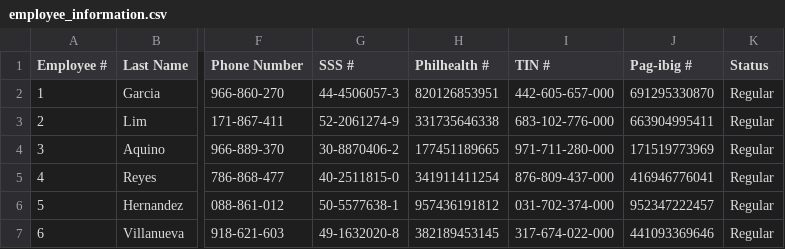
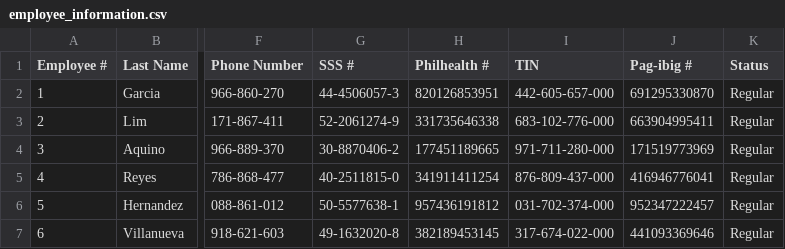
Before and after one commit to lmreineer/CP2-Group-5, a CSV file: src/main/resources/data/employee_information.csv, drawn as a sheet; only a part is shown, gaps mark what is left out; the diff names each change by its address in the sheet, - before the commit and + after, or states it on an @@ line.

```diff
--- a/src/main/resources/data/employee_information.csv
+++ b/src/main/resources/data/employee_information.csv
-I1: TIN #
+I1: TIN
```
Also changed, not shown: 37 other files.
